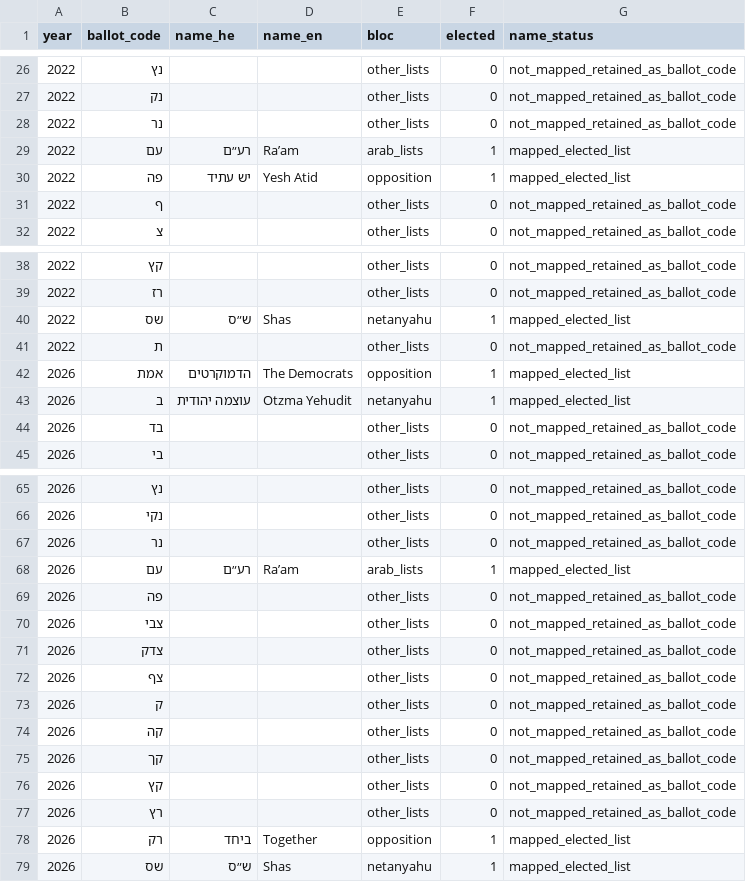
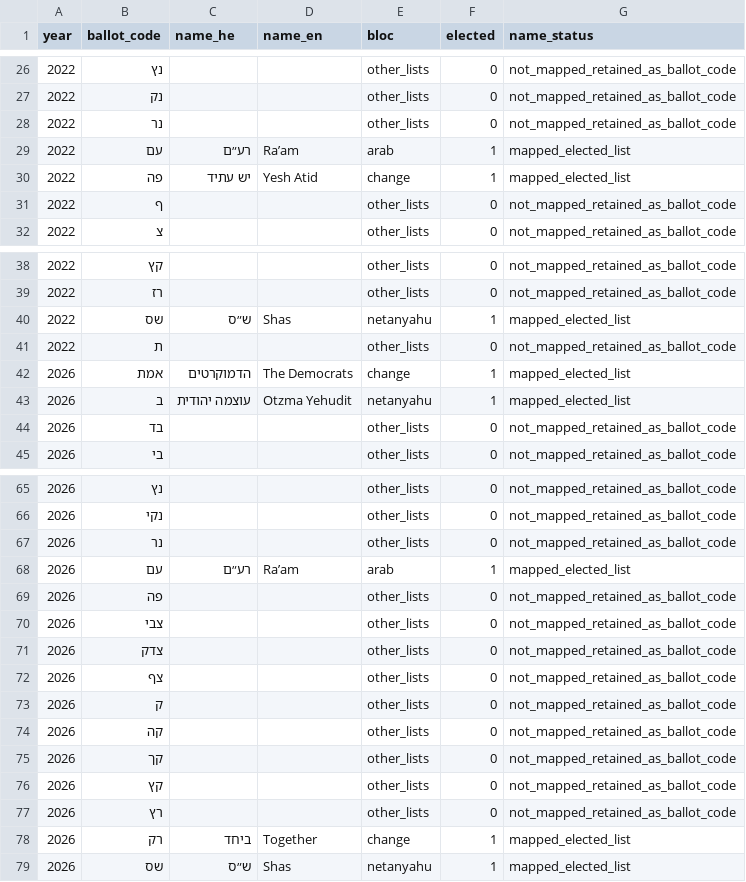
Before and after one commit to yyogo/israel-elections, a CSV file: data/derived/party_mapping.csv, drawn as a sheet; only a part is shown, gaps mark what is left out; the diff covers the shown part only.

```diff
--- a/data/derived/party_mapping.csv
+++ b/data/derived/party_mapping.csv
@@ -28,4 +28,4 @@ year,ballot_code,name_he,name_en,bloc,elected,name_status
 2022,נר,,,other_lists,0,not_mapped_retained_as_ballot_code
-2022,עם,רע״ם,Ra’am,arab_lists,1,mapped_elected_list
-2022,פה,יש עתיד,Yesh Atid,opposition,1,mapped_elected_list
+2022,עם,רע״ם,Ra’am,arab,1,mapped_elected_list
+2022,פה,יש עתיד,Yesh Atid,change,1,mapped_elected_list
 2022,ף,,,other_lists,0,not_mapped_retained_as_ballot_code
@@ -41,3 +41,3 @@ year,ballot_code,name_he,name_en,bloc,elected,name_status
 2022,ת,,,other_lists,0,not_mapped_retained_as_ballot_code
-2026,אמת,הדמוקרטים,The Democrats,opposition,1,mapped_elected_list
+2026,אמת,הדמוקרטים,The Democrats,change,1,mapped_elected_list
 2026,ב,עוצמה יהודית,Otzma Yehudit,netanyahu,1,mapped_elected_list
@@ -67,3 +67,3 @@ year,ballot_code,name_he,name_en,bloc,elected,name_status
 2026,נר,,,other_lists,0,not_mapped_retained_as_ballot_code
-2026,עם,רע״ם,Ra’am,arab_lists,1,mapped_elected_list
+2026,עם,רע״ם,Ra’am,arab,1,mapped_elected_list
 2026,פה,,,other_lists,0,not_mapped_retained_as_ballot_code
@@ -77,3 +77,3 @@ year,ballot_code,name_he,name_en,bloc,elected,name_status
 2026,רץ,,,other_lists,0,not_mapped_retained_as_ballot_code
-2026,רק,ביחד,Together,opposition,1,mapped_elected_list
+2026,רק,ביחד,Together,change,1,mapped_elected_list
 2026,שס,ש״ס,Shas,netanyahu,1,mapped_elected_list
```
Also changed, not shown: 28 edited cells elsewhere in this file, 41 other files.
